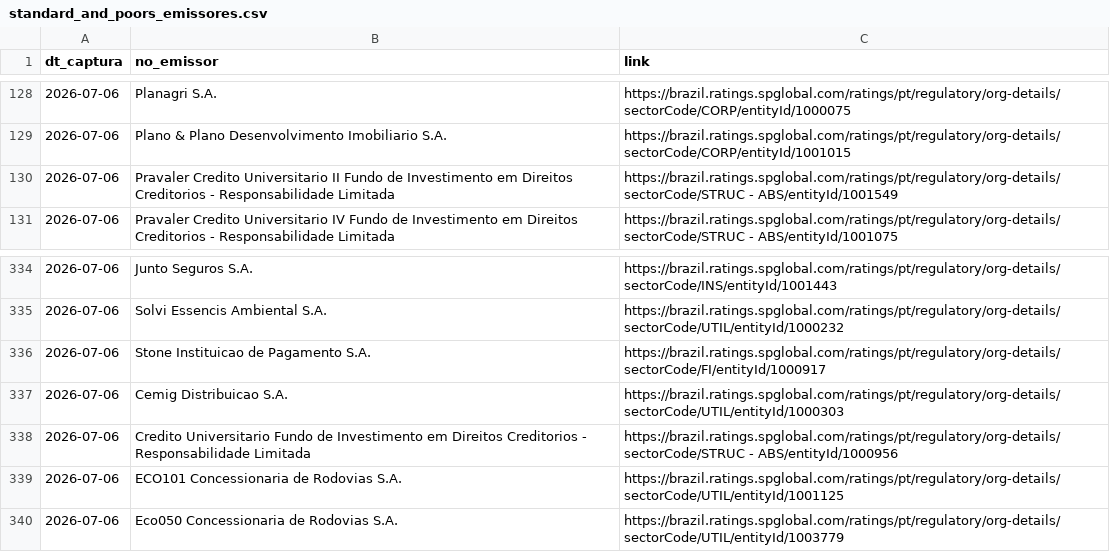
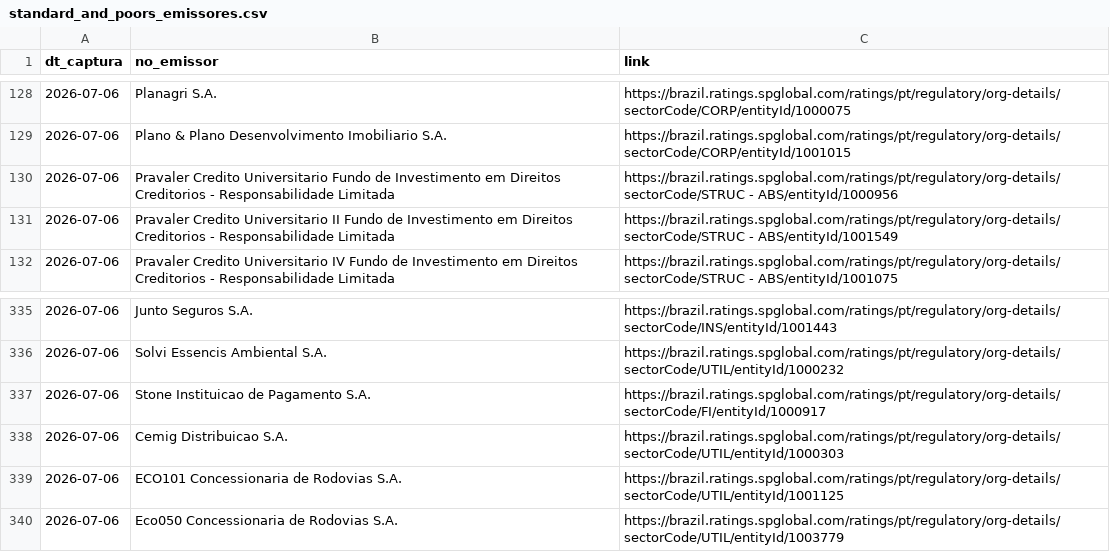
Before and after one commit to PulseDataLabs/PulseRatingsBrasil, a CSV file: data/standard_and_poors_emissores.csv, drawn as a sheet; only a part is shown, gaps mark what is left out; removed rows and columns are numbered as before the commit, all else as after; the diff names each change by its address in the sheet, - before the commit and + after, or states it on an @@ line.

```diff
--- a/data/standard_and_poors_emissores.csv
+++ b/data/standard_and_poors_emissores.csv
+row 130: 2026-07-06 | Pravaler Credito Universitario Fundo de Investimento em Direitos Creditorios - Responsabilidade Limitada | https://brazil.ratings.spglobal.com/ratings/pt/regulatory/org-details/sectorCode/STRUC - ABS/entityId/1000956
-row 338: 2026-07-06 | Credito Universitario Fundo de Investimento em Direitos Creditorios - Responsabilidade Limitada | https://brazil.ratings.spglobal.com/ratings/pt/regulatory/org-details/sectorCode/STRUC - ABS/entityId/1000956
```
Also changed, not shown: data/austin_emissores.csv, data/austin_ratings.csv, 14 other files.
